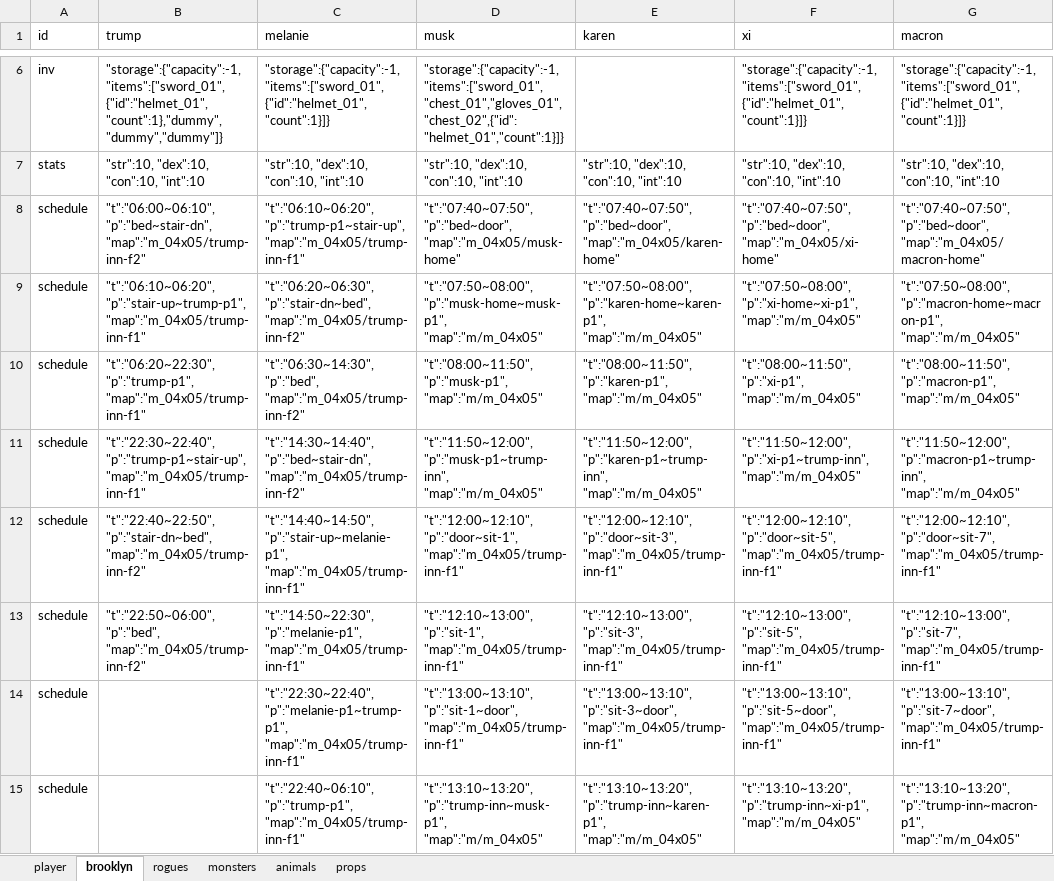
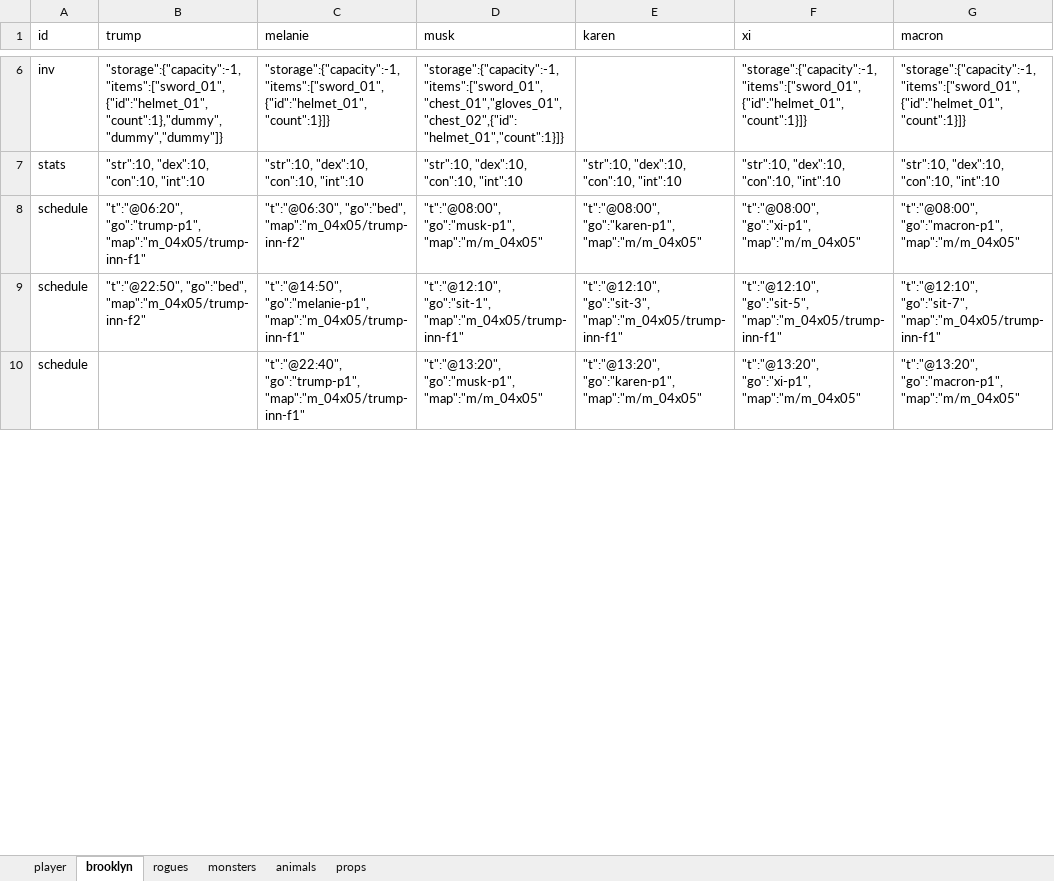
Before and after one commit to bwm0822/game_02, an Excel workbook: xls/role.xlsx, sheet brooklyn, drawn as a sheet; only a part is shown, gaps mark what is left out; values as stored, in another font and other column widths than the file's, no borders; removed rows and columns are numbered as before the commit, all else as after; the diff covers the shown part only; the diff names each change by its address in the sheet, - before the commit and + after, or states it on an @@ line.

```diff
--- a/xls/role.xlsx (sheet brooklyn)
+++ b/xls/role.xlsx (sheet brooklyn)
-row 8: schedule | "t":"06:00~06:10", "p":"bed~stair-dn", "map":"m_04x05/trump-inn-f2" | "t":"06:10~06:20", "p":"trump-p1~stair-up", "map":"m_04x05/trump-inn-f1" | "t":"07:40~07:50", "p":"bed~door", "map":"m_04x05/musk-home" | "t":"07:40~07:50", "p":"bed~door", "map":"m_04x05/karen-home" | "t":"07:40~07:50", "p":"bed~door", "map":"m_04x05/xi-home" | "t":"07:40~07:50", "p":"bed~door", "map":"m_04x05/macron-home"
-row 9: schedule | "t":"06:10~06:20", "p":"stair-up~trump-p1", "map":"m_04x05/trump-inn-f1" | "t":"06:20~06:30", "p":"stair-dn~bed", "map":"m_04x05/trump-inn-f2" | "t":"07:50~08:00", "p":"musk-home~musk-p1", "map":"m/m_04x05" | "t":"07:50~08:00", "p":"karen-home~karen-p1", "map":"m/m_04x05" | "t":"07:50~08:00", "p":"xi-home~xi-p1", "map":"m/m_04x05" | "t":"07:50~08:00", "p":"macron-home~macron-p1", "map":"m/m_04x05"
-B8 (trump): "t":"06:20~22:30", "p":"trump-p1", "map":"m_04x05/trump-inn-f1"
+B8 (trump): "t":"@06:20", "go":"trump-p1", "map":"m_04x05/trump-inn-f1"
-C8 (melanie): "t":"06:30~14:30", "p":"bed", "map":"m_04x05/trump-inn-f2"
+C8 (melanie): "t":"@06:30", "go":"bed", "map":"m_04x05/trump-inn-f2"
-D8 (musk): "t":"08:00~11:50", "p":"musk-p1", "map":"m/m_04x05"
+D8 (musk): "t":"@08:00", "go":"musk-p1", "map":"m/m_04x05"
-E8 (karen): "t":"08:00~11:50", "p":"karen-p1", "map":"m/m_04x05"
+E8 (karen): "t":"@08:00", "go":"karen-p1", "map":"m/m_04x05"
-F8 (xi): "t":"08:00~11:50", "p":"xi-p1", "map":"m/m_04x05"
+F8 (xi): "t":"@08:00", "go":"xi-p1", "map":"m/m_04x05"
-G8 (macron): "t":"08:00~11:50", "p":"macron-p1", "map":"m/m_04x05"
+G8 (macron): "t":"@08:00", "go":"macron-p1", "map":"m/m_04x05"
-row 11: schedule | "t":"22:30~22:40", "p":"trump-p1~stair-up", "map":"m_04x05/trump-inn-f1" | "t":"14:30~14:40", "p":"bed~stair-dn", "map":"m_04x05/trump-inn-f2" | "t":"11:50~12:00", "p":"musk-p1~trump-inn", "map":"m/m_04x05" | "t":"11:50~12:00", "p":"karen-p1~trump-inn", "map":"m/m_04x05" | "t":"11:50~12:00", "p":"xi-p1~trump-inn", "map":"m/m_04x05" | "t":"11:50~12:00", "p":"macron-p1~trump-inn", "map":"m/m_04x05"
-row 12: schedule | "t":"22:40~22:50", "p":"stair-dn~bed", "map":"m_04x05/trump-inn-f2" | "t":"14:40~14:50", "p":"stair-up~melanie-p1", "map":"m_04x05/trump-inn-f1" | "t":"12:00~12:10", "p":"door~sit-1", "map":"m_04x05/trump-inn-f1" | "t":"12:00~12:10", "p":"door~sit-3", "map":"m_04x05/trump-inn-f1" | "t":"12:00~12:10", "p":"door~sit-5", "map":"m_04x05/trump-inn-f1" | "t":"12:00~12:10", "p":"door~sit-7", "map":"m_04x05/trump-inn-f1"
-B9 (trump): "t":"22:50~06:00", "p":"bed", "map":"m_04x05/trump-inn-f2"
+B9 (trump): "t":"@22:50", "go":"bed", "map":"m_04x05/trump-inn-f2"
-C9 (melanie): "t":"14:50~22:30", "p":"melanie-p1", "map":"m_04x05/trump-inn-f1"
+C9 (melanie): "t":"@14:50", "go":"melanie-p1", "map":"m_04x05/trump-inn-f1"
-D9 (musk): "t":"12:10~13:00", "p":"sit-1", "map":"m_04x05/trump-inn-f1"
+D9 (musk): "t":"@12:10", "go":"sit-1", "map":"m_04x05/trump-inn-f1"
-E9 (karen): "t":"12:10~13:00", "p":"sit-3", "map":"m_04x05/trump-inn-f1"
+E9 (karen): "t":"@12:10", "go":"sit-3", "map":"m_04x05/trump-inn-f1"
-F9 (xi): "t":"12:10~13:00", "p":"sit-5", "map":"m_04x05/trump-inn-f1"
+F9 (xi): "t":"@12:10", "go":"sit-5", "map":"m_04x05/trump-inn-f1"
-G9 (macron): "t":"12:10~13:00", "p":"sit-7", "map":"m_04x05/trump-inn-f1"
+G9 (macron): "t":"@12:10", "go":"sit-7", "map":"m_04x05/trump-inn-f1"
-row 14: schedule |  | "t":"22:30~22:40", "p":"melanie-p1~trump-p1", "map":"m_04x05/trump-inn-f1" | "t":"13:00~13:10", "p":"sit-1~door", "map":"m_04x05/trump-inn-f1" | "t":"13:00~13:10", "p":"sit-3~door", "map":"m_04x05/trump-inn-f1" | "t":"13:00~13:10", "p":"sit-5~door", "map":"m_04x05/trump-inn-f1" | "t":"13:00~13:10", "p":"sit-7~door", "map":"m_04x05/trump-inn-f1"
-C10 (melanie): "t":"22:40~06:10", "p":"trump-p1", "map":"m_04x05/trump-inn-f1"
+C10 (melanie): "t":"@22:40", "go":"trump-p1", "map":"m_04x05/trump-inn-f1"
-D10 (musk): "t":"13:10~13:20", "p":"trump-inn~musk-p1", "map":"m/m_04x05"
+D10 (musk): "t":"@13:20", "go":"musk-p1", "map":"m/m_04x05"
-E10 (karen): "t":"13:10~13:20", "p":"trump-inn~karen-p1", "map":"m/m_04x05"
+E10 (karen): "t":"@13:20", "go":"karen-p1", "map":"m/m_04x05"
-F10 (xi): "t":"13:10~13:20", "p":"trump-inn~xi-p1", "map":"m/m_04x05"
+F10 (xi): "t":"@13:20", "go":"xi-p1", "map":"m/m_04x05"
-G10 (macron): "t":"13:10~13:20", "p":"trump-inn~macron-p1", "map":"m/m_04x05"
+G10 (macron): "t":"@13:20", "go":"macron-p1", "map":"m/m_04x05"
```
Also changed, not shown: 11 added rows, 6 removed rows and 8 edited cells elsewhere in this sheet, 2 other files.
